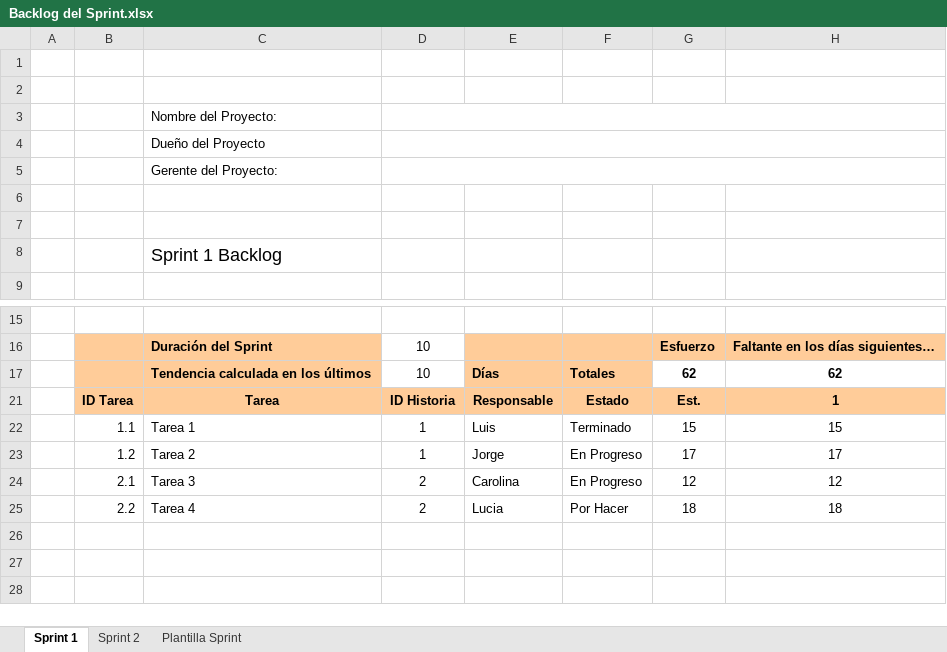
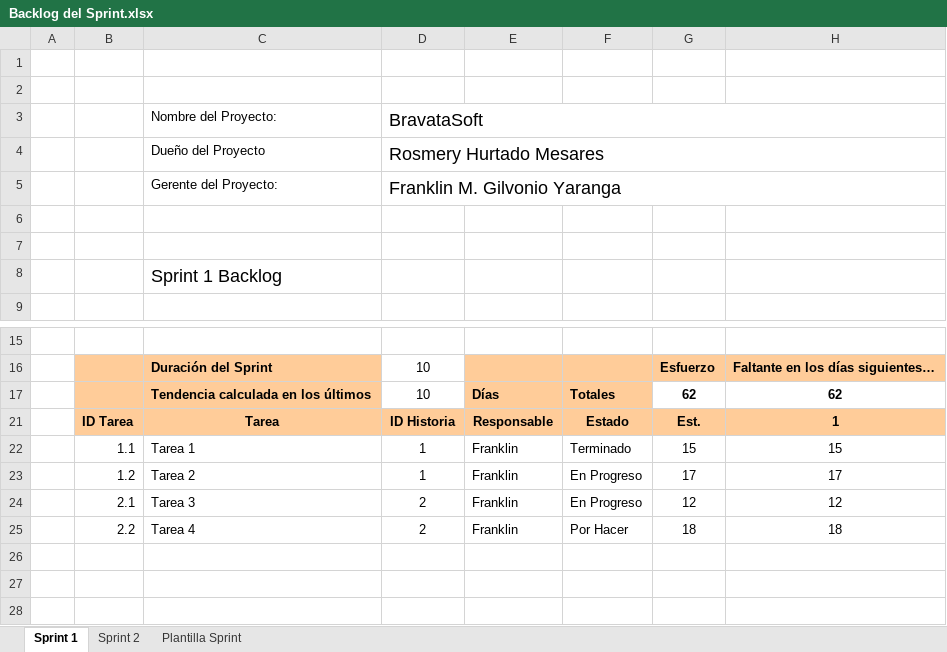
Before and after one commit to FrankRHM/TrabajoFinal, an Excel workbook: 02. PLANIFICACION/Backlog del Sprint.xlsx, sheet Sprint 1, drawn as a sheet; only a part is shown, gaps mark what is left out; values as stored, in another font and other column widths than the file's, no borders; charts and pictures and conditional formats not drawn; the diff names each change by its address in the sheet, - before the commit and + after, or states it on an @@ line.

Commit message:
Backlog Detallado del producto terminado

```diff
--- a/02. PLANIFICACION/Backlog del Sprint.xlsx (sheet Sprint 1)
+++ b/02. PLANIFICACION/Backlog del Sprint.xlsx (sheet Sprint 1)
-D3: (empty)
+D3: BravataSoft
-D4: (empty)
+D4: Rosmery Hurtado Mesares
-D5: (empty)
+D5: Franklin M. Gilvonio Yaranga
-E22: Luis
+E22: Franklin
-E23: Jorge
+E23: Franklin
-E24: Carolina
+E24: Franklin
-E25: Lucia
+E25: Franklin
```
Also changed, not shown: charts or pictures, 01. INICIO/Backlog del Producto.xlsx, 02. PLANIFICACION/Backlog Detallado del Producto.xlsx.
